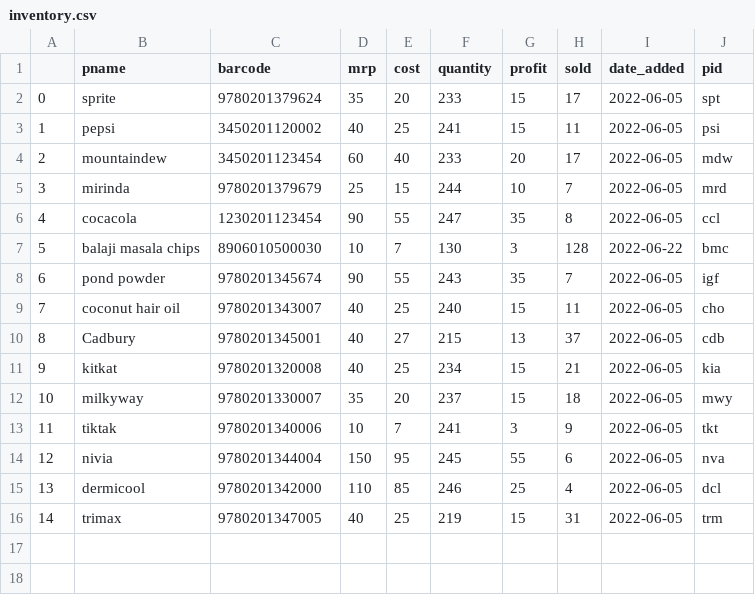
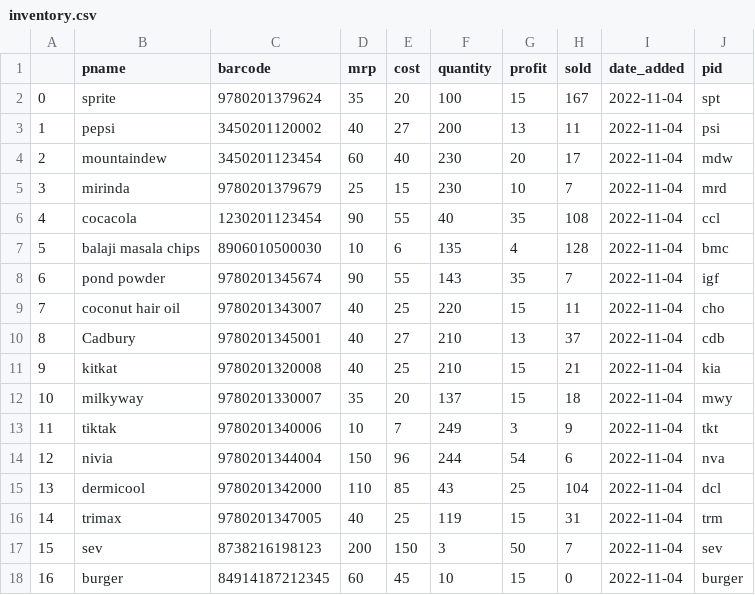
Before and after one commit to Deepraj-chawda/BMA_Business_management_system, a CSV file: App/inventory.csv, drawn as a sheet.

```diff
--- a/App/inventory.csv
+++ b/App/inventory.csv
@@ -1,16 +1,18 @@
 ,pname,barcode,mrp,cost,quantity,profit,sold,date_added,pid
-0,sprite,9780201379624,35,20,233,15,17,2022-06-05,spt
-1,pepsi,3450201120002,40,25,241,15,11,2022-06-05,psi
-2,mountaindew,3450201123454,60,40,233,20,17,2022-06-05,mdw
-3,mirinda,9780201379679,25,15,244,10,7,2022-06-05,mrd
-4,cocacola,1230201123454,90,55,247,35,8,2022-06-05,ccl
-5,balaji masala chips,8906010500030,10,7,130,3,128,2022-06-22,bmc
-6,pond powder,9780201345674,90,55,243,35,7,2022-06-05,igf
-7,coconut hair oil,9780201343007,40,25,240,15,11,2022-06-05,cho
-8,Cadbury,9780201345001,40,27,215,13,37,2022-06-05,cdb
-9,kitkat,9780201320008,40,25,234,15,21,2022-06-05,kia
-10,milkyway,9780201330007,35,20,237,15,18,2022-06-05,mwy
-11,tiktak,9780201340006,10,7,241,3,9,2022-06-05,tkt
-12,nivia,9780201344004,150,95,245,55,6,2022-06-05,nva
-13,dermicool,9780201342000,110,85,246,25,4,2022-06-05,dcl
-14,trimax,9780201347005,40,25,219,15,31,2022-06-05,trm
+0,sprite,9780201379624,35,20,100,15,167,2022-11-04,spt
+1,pepsi,3450201120002,40,27,200,13,11,2022-11-04,psi
+2,mountaindew,3450201123454,60,40,230,20,17,2022-11-04,mdw
+3,mirinda,9780201379679,25,15,230,10,7,2022-11-04,mrd
+4,cocacola,1230201123454,90,55,40,35,108,2022-11-04,ccl
+5,balaji masala chips,8906010500030,10,6,135,4,128,2022-11-04,bmc
+6,pond powder,9780201345674,90,55,143,35,7,2022-11-04,igf
+7,coconut hair oil,9780201343007,40,25,220,15,11,2022-11-04,cho
+8,Cadbury,9780201345001,40,27,210,13,37,2022-11-04,cdb
+9,kitkat,9780201320008,40,25,210,15,21,2022-11-04,kia
+10,milkyway,9780201330007,35,20,137,15,18,2022-11-04,mwy
+11,tiktak,9780201340006,10,7,249,3,9,2022-11-04,tkt
+12,nivia,9780201344004,150,96,244,54,6,2022-11-04,nva
+13,dermicool,9780201342000,110,85,43,25,104,2022-11-04,dcl
+14,trimax,9780201347005,40,25,119,15,31,2022-11-04,trm
+15,sev,8738216198123,200,150,3,50,7,2022-11-04,sev
+16,burger,84914187212345,60,45,10,15,0,2022-11-04,burger
```
Also changed, not shown: 57 other files.
